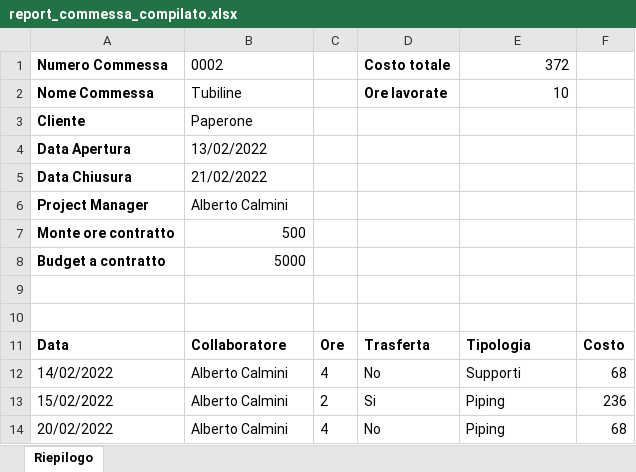
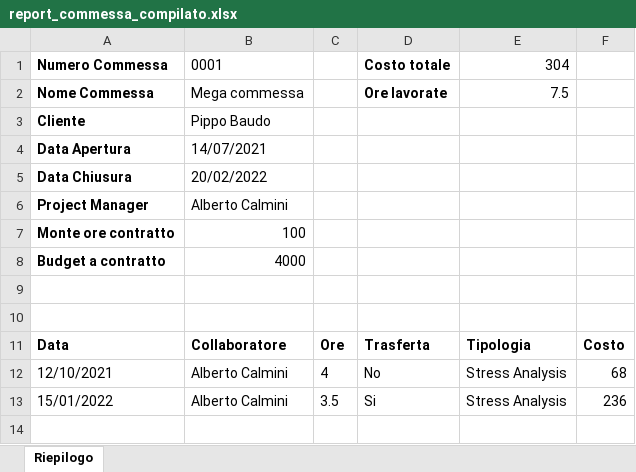
Before and after one commit to calminaro/mcp_consulting, an Excel workbook: static/report_commessa_compilato.xlsx, sheet Riepilogo, drawn as a sheet; values as stored, in another font and other column widths than the file's, no borders; the diff names each change by its address in the sheet, - before the commit and + after, or states it on an @@ line.

```diff
--- a/static/report_commessa_compilato.xlsx (sheet Riepilogo)
+++ b/static/report_commessa_compilato.xlsx (sheet Riepilogo)
-B1: 0002
+B1: 0001
-E1: 372
+E1: 304
-B2: Tubiline
+B2: Mega commessa
-E2: 10
+E2: 7.5
-B3: Paperone
+B3: Pippo Baudo
-B4: 13/02/2022
+B4: 14/07/2021
-B5: 21/02/2022
+B5: 20/02/2022
-B7: 500
+B7: 100
-B8: 5000
+B8: 4000
-A12: 14/02/2022
+A12: 12/10/2021
-E12: Supporti
+E12: Stress Analysis
-A13: 15/02/2022
+A13: 15/01/2022
-C13: 2
+C13: 3.5
-E13: Piping
+E13: Stress Analysis
-row 14: 20/02/2022 | Alberto Calmini | 4 | No | Piping | 68
```
Also changed, not shown: static/report_commessa.xlsx, 8 other files.
